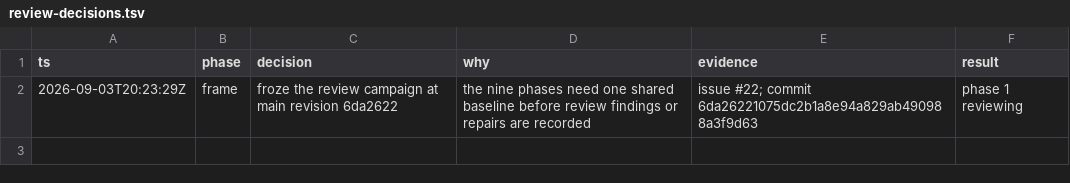
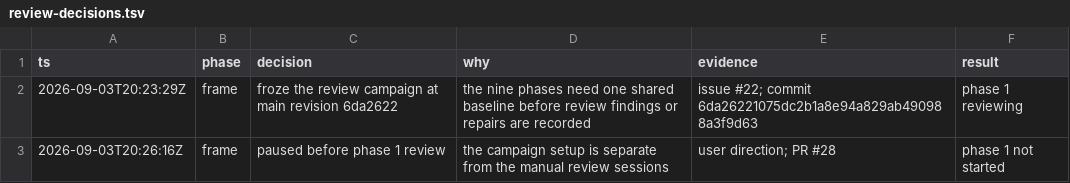
Before and after one commit to keynes-dev/keynes, a TSV file: docs/features/0013-remote-sdk-public-service/evidence/review-decisions.tsv, drawn as a sheet.

Commit message:
docs: leave review phases unstarted

```diff
--- a/docs/features/0013-remote-sdk-public-service/evidence/review-decisions.tsv
+++ b/docs/features/0013-remote-sdk-public-service/evidence/review-decisions.tsv
@@ -2 +2,2 @@ ts	phase	decision	why	evidence	result
 2026-09-03T20:23:29Z	frame	froze the review campaign at main revision 6da2622	the nine phases need one shared baseline before review findings or repairs are recorded	issue #22; commit 6da26221075dc2b1a8e94a829ab490988a3f9d63	phase 1 reviewing
+2026-09-03T20:26:16Z	frame	paused before phase 1 review	the campaign setup is separate from the manual review sessions	user direction; PR #28	phase 1 not started
```
Also changed, not shown: 1 other file.
